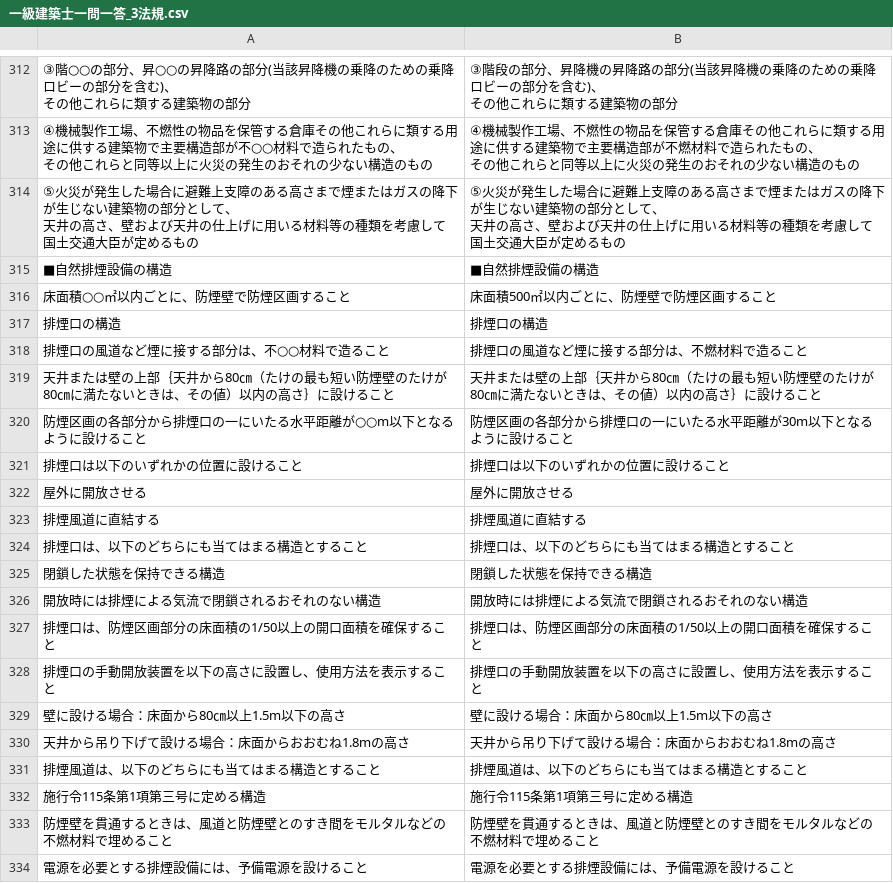
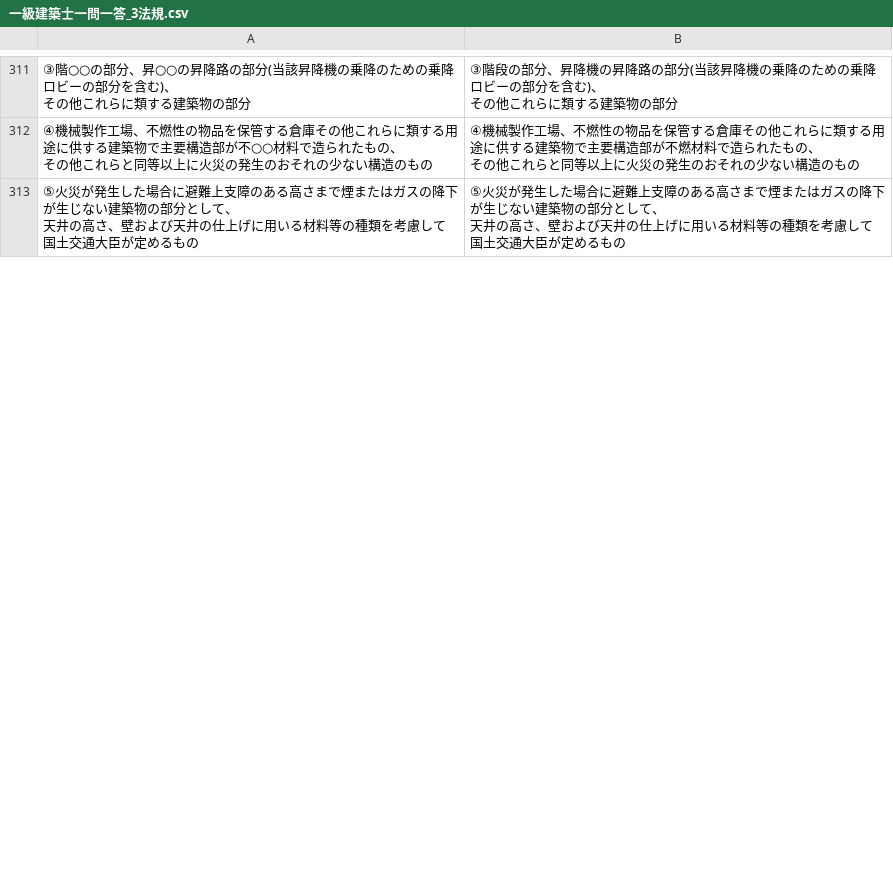
Before and after one commit to udofukui/ArchQA, a CSV file: 一級建築士一問一答_3法規.csv, drawn as a sheet; only a part is shown, gaps mark what is left out; removed rows and columns are numbered as before the commit, all else as after; the diff covers the shown part only; the diff names each change by its address in the sheet, - before the commit and + after, or states it on an @@ line.

Commit message:
Add files via upload

```diff
--- a/一級建築士一問一答_3法規.csv
+++ b/一級建築士一問一答_3法規.csv
-row 315: ■自然排煙設備の構造 | ■自然排煙設備の構造
-row 316: 床面積○○㎡以内ごとに、防煙壁で防煙区画すること | 床面積500㎡以内ごとに、防煙壁で防煙区画すること
-row 317: 排煙口の構造 | 排煙口の構造
-row 318: 排煙口の風道など煙に接する部分は、不○○材料で造ること | 排煙口の風道など煙に接する部分は、不燃材料で造ること
-row 319: 天井または壁の上部｛天井から80㎝（たけの最も短い防煙壁のたけが80㎝に満たないときは、その値）以内の高さ｝に設けること | 天井または壁の上部｛天井から80㎝（たけの最も短い防煙壁のたけが80㎝に満たないときは、その値）以内の高さ｝に設けること
-row 320: 防煙区画の各部分から排煙口の一にいたる水平距離が○○m以下となるように設けること | 防煙区画の各部分から排煙口の一にいたる水平距離が30m以下となるように設けること
-row 321: 排煙口は以下のいずれかの位置に設けること | 排煙口は以下のいずれかの位置に設けること
-row 322: 屋外に開放させる | 屋外に開放させる
-row 323: 排煙風道に直結する | 排煙風道に直結する
-row 324: 排煙口は、以下のどちらにも当てはまる構造とすること | 排煙口は、以下のどちらにも当てはまる構造とすること
-row 325: 閉鎖した状態を保持できる構造 | 閉鎖した状態を保持できる構造
-row 326: 開放時には排煙による気流で閉鎖されるおそれのない構造 | 開放時には排煙による気流で閉鎖されるおそれのない構造
-row 327: 排煙口は、防煙区画部分の床面積の1/50以上の開口面積を確保すること | 排煙口は、防煙区画部分の床面積の1/50以上の開口面積を確保すること
-row 328: 排煙口の手動開放装置を以下の高さに設置し、使用方法を表示すること | 排煙口の手動開放装置を以下の高さに設置し、使用方法を表示すること
-row 329: 壁に設ける場合：床面から80㎝以上1.5m以下の高さ | 壁に設ける場合：床面から80㎝以上1.5m以下の高さ
-row 330: 天井から吊り下げて設ける場合：床面からおおむね1.8mの高さ | 天井から吊り下げて設ける場合：床面からおおむね1.8mの高さ
-row 331: 排煙風道は、以下のどちらにも当てはまる構造とすること | 排煙風道は、以下のどちらにも当てはまる構造とすること
-row 332: 施行令115条第1項第三号に定める構造 | 施行令115条第1項第三号に定める構造
-row 333: 防煙壁を貫通するときは、風道と防煙壁とのすき間をモルタルなどの不燃材料で埋めること | 防煙壁を貫通するときは、風道と防煙壁とのすき間をモルタルなどの不燃材料で埋めること
-row 334: 電源を必要とする排煙設備には、予備電源を設けること | 電源を必要とする排煙設備には、予備電源を設けること
```
Also changed, not shown: 14 added rows, 49 removed rows and 23 edited cells elsewhere in this file.
